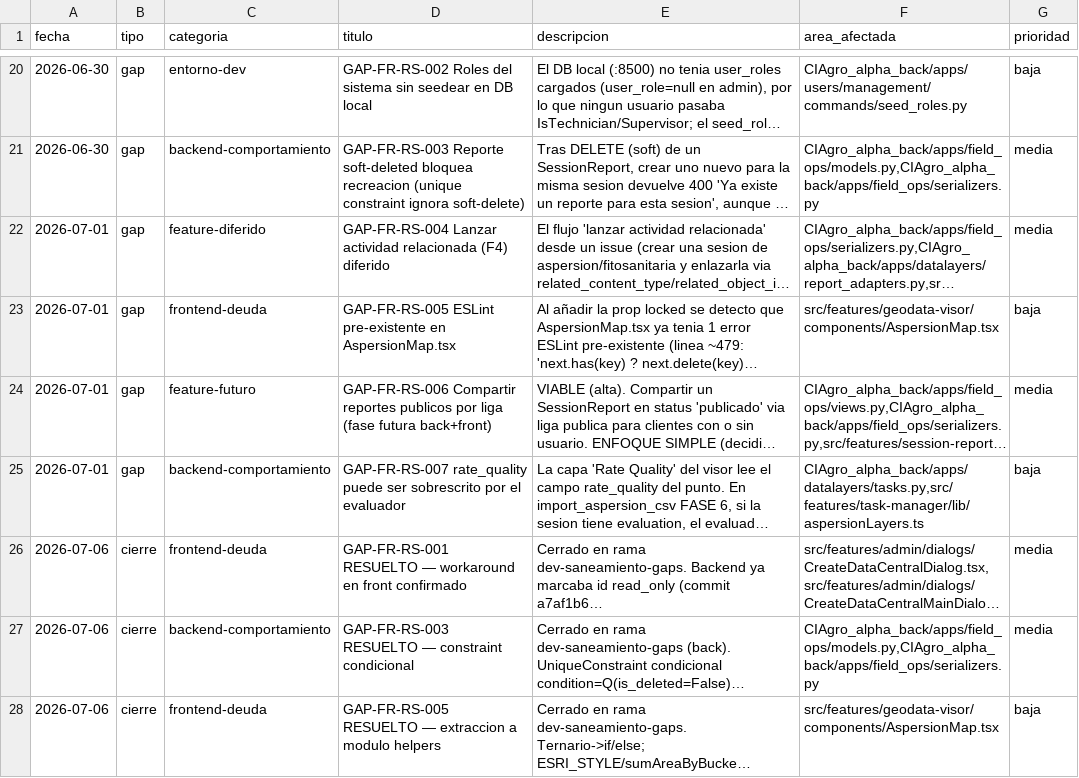
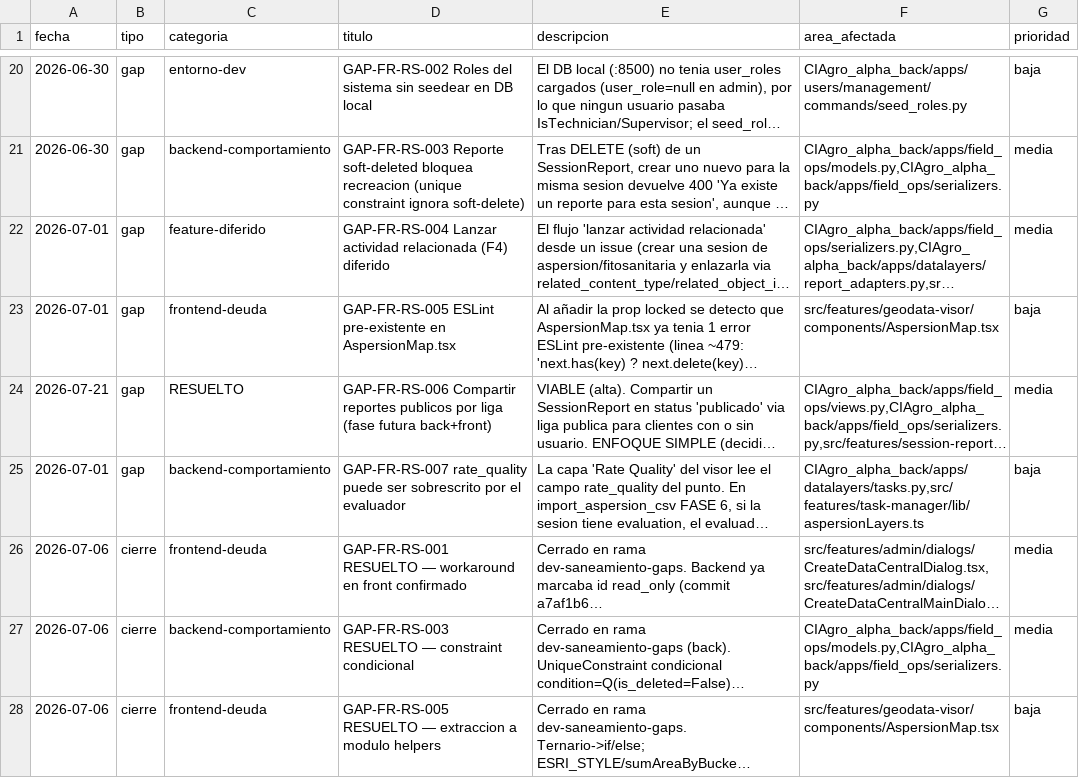
Before and after one commit to aeguzsando1987/ciagro-frontend, a CSV file: logs/gap_log.csv, drawn as a sheet; only a part is shown, gaps mark what is left out; long unchanged cells end in …; the diff names each change by its address in the sheet, - before the commit and + after, or states it on an @@ line.

```diff
--- a/logs/gap_log.csv
+++ b/logs/gap_log.csv
-A24 (fecha): 2026-07-01
+A24 (fecha): 2026-07-21
-C24 (categoria): feature-futuro
+C24 (categoria): RESUELTO
```
Also changed, not shown: 16 other files.
